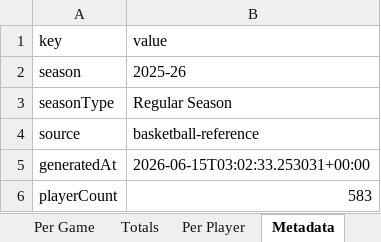
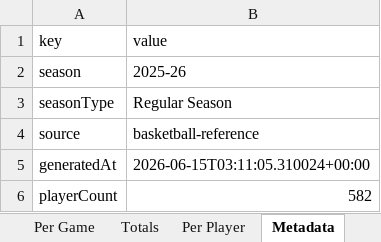
Before and after one commit to ballacademy/NBA-head-to-head-, an Excel workbook: data/nba-stats/nba-player-stats-202526-regular-season.xlsx, sheet Metadata, drawn as a sheet; values as stored, in another font and other column widths than the file's, no borders; the diff names each change by its address in the sheet, - before the commit and + after, or states it on an @@ line.

```diff
--- a/data/nba-stats/nba-player-stats-202526-regular-season.xlsx (sheet Metadata)
+++ b/data/nba-stats/nba-player-stats-202526-regular-season.xlsx (sheet Metadata)
-B5 (value): 2026-06-15T03:02:33.253031+00:00
+B5 (value): 2026-06-15T03:11:05.310024+00:00
-B6 (value): 583
+B6 (value): 582
```
Also changed, not shown: sheet Per Player, sheet Per Game, sheet Totals, 13 other files.
